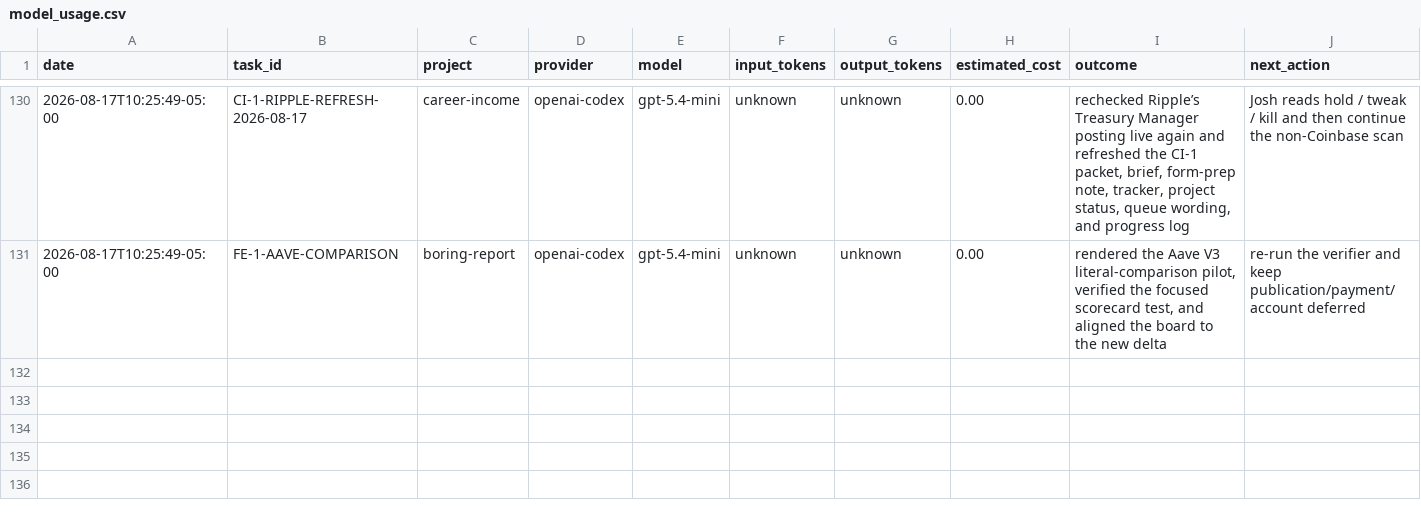
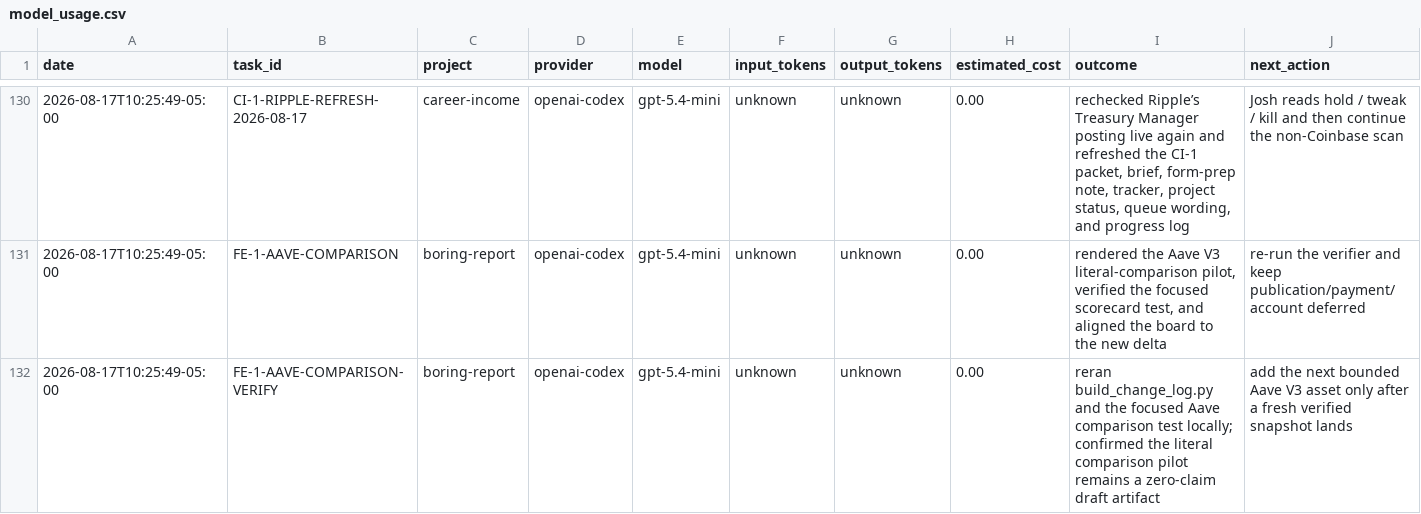
Before and after one commit to jcrypto420/COMMANDER, a CSV file: logs/model_usage.csv, drawn as a sheet; only a part is shown, gaps mark what is left out.

Commit message:
Advance FE-1 Aave comparison verifier

```diff
--- a/logs/model_usage.csv
+++ b/logs/model_usage.csv
@@ -131 +131,2 @@ date,task_id,project,provider,model,input_tokens,output_tokens,estimated_cost,ou
 2026-08-17T10:25:49-05:00,FE-1-AAVE-COMPARISON,boring-report,openai-codex,gpt-5.4-mini,unknown,unknown,0.00,"rendered the Aave V3 literal-comparison pilot, verified the focused scorecard test, and aligned the board to the new delta","re-run the verifier and keep publication/payment/account deferred"
+2026-08-17T10:25:49-05:00,FE-1-AAVE-COMPARISON-VERIFY,boring-report,openai-codex,gpt-5.4-mini,unknown,unknown,0.00,"reran build_change_log.py and the focused Aave comparison test locally; confirmed the literal comparison pilot remains a zero-claim draft artifact","add the next bounded Aave V3 asset only after a fresh verified snapshot lands"
```
Also changed, not shown: 3 other files.
